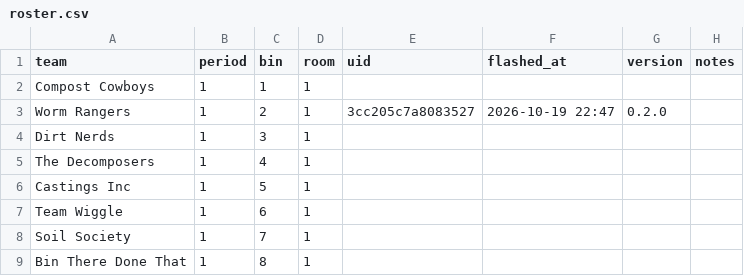
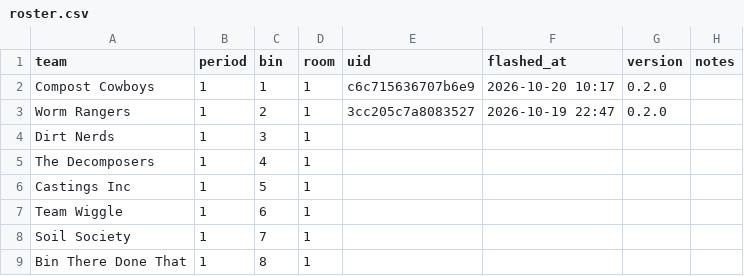
Before and after one commit to MakerLabKids/whs-wormhole, a CSV file: tools/fleet/roster.csv, drawn as a sheet; only a part is shown.

Commit message:
fleet: second board flashed (Compost Cowboys, room 1 bin 1, 2026-10-20); roster written with LF so each flash is a one-line diff; dry-run test matches the no-write behaviour

```diff
--- a/tools/fleet/roster.csv
+++ b/tools/fleet/roster.csv
@@ -1,3 +1,3 @@
 team,period,bin,room,uid,flashed_at,version,notes
-Compost Cowboys,1,1,1,,,,
+Compost Cowboys,1,1,1,c6c715636707b6e9,2026-10-20 10:17,0.2.0,
 Worm Rangers,1,2,1,3cc205c7a8083527,2026-10-19 22:47,0.2.0,
```
Also changed, not shown: 2 other files.
